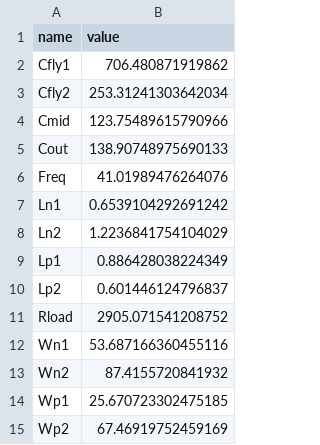
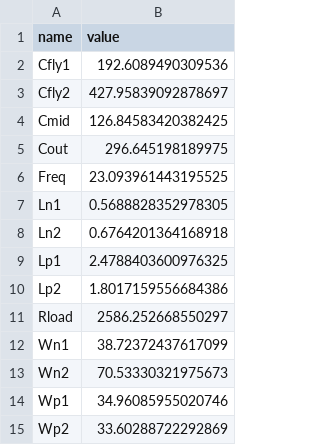
Before and after one commit to edonD/sky130-charge-pump, a CSV file: best_parameters.csv, drawn as a sheet.

```diff
--- a/best_parameters.csv
+++ b/best_parameters.csv
@@ -1,15 +1,15 @@
 name,value
-Cfly1,706.480871919862
-Cfly2,253.31241303642034
-Cmid,123.75489615790966
-Cout,138.90748975690133
-Freq,41.01989476264076
-Ln1,0.6539104292691242
-Ln2,1.2236841754104029
-Lp1,0.886428038224349
-Lp2,0.601446124796837
-Rload,2905.071541208752
-Wn1,53.687166360455116
-Wn2,87.4155720841932
-Wp1,25.670723302475185
-Wp2,67.46919752459169
+Cfly1,192.6089490309536
+Cfly2,427.95839092878697
+Cmid,126.84583420382425
+Cout,296.645198189975
+Freq,23.093961443195525
+Ln1,0.5688828352978305
+Ln2,0.6764201364168918
+Lp1,2.4788403600976325
+Lp2,1.8017159556684386
+Rload,2586.252668550297
+Wn1,38.72372437617099
+Wn2,70.53330321975673
+Wp1,34.96085955020746
+Wp2,33.60288722292869
```
Also changed, not shown: 4 other files.
